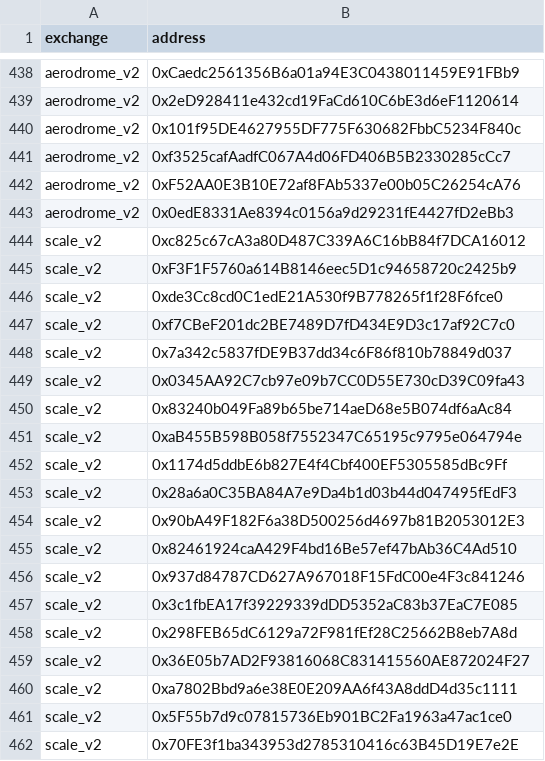
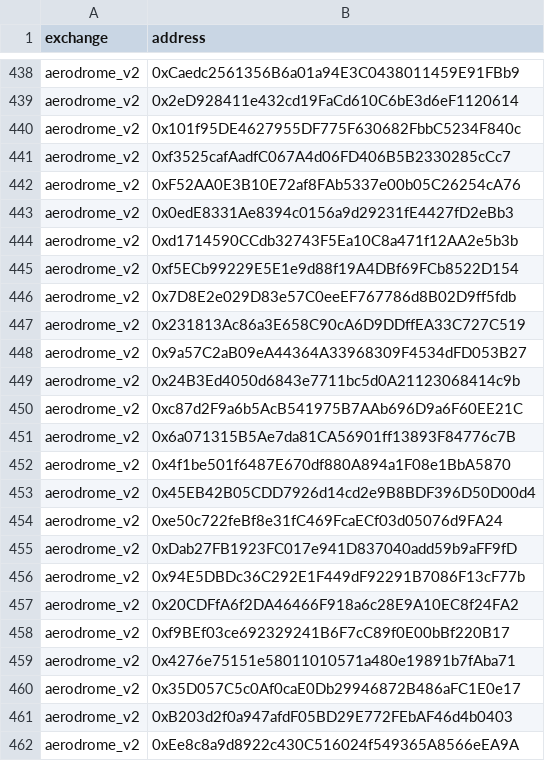
Before and after one commit to bancorprotocol/fastlane-bot, a CSV file: fastlane_bot/data/blockchain_data/coinbase_base/solidly_v2_event_mappings.csv, drawn as a sheet; only a part is shown, gaps mark what is left out; the shorter side is filled out with more unchanged rows; the diff covers the shown part only; the diff names each change by its address in the sheet, - before the commit and + after, or states it on an @@ line.

Commit message:
Fix fee resolution for several solidly exchanges & update static data

```diff
--- a/fastlane_bot/data/blockchain_data/coinbase_base/solidly_v2_event_mappings.csv
+++ b/fastlane_bot/data/blockchain_data/coinbase_base/solidly_v2_event_mappings.csv
+row 444: aerodrome_v2 | 0xd1714590CCdb32743F5Ea10C8a471f12AA2e5b3b
+row 445: aerodrome_v2 | 0xf5ECb99229E5E1e9d88f19A4DBf69FCb8522D154
+row 446: aerodrome_v2 | 0x7D8E2e029D83e57C0eeEF767786d8B02D9ff5fdb
+row 447: aerodrome_v2 | 0x231813Ac86a3E658C90cA6D9DDffEA33C727C519
+row 448: aerodrome_v2 | 0x9a57C2aB09eA44364A33968309F4534dFD053B27
+row 449: aerodrome_v2 | 0x24B3Ed4050d6843e7711bc5d0A21123068414c9b
+row 450: aerodrome_v2 | 0xc87d2F9a6b5AcB541975B7AAb696D9a6F60EE21C
+row 451: aerodrome_v2 | 0x6a071315B5Ae7da81CA56901ff13893F84776c7B
+row 452: aerodrome_v2 | 0x4f1be501f6487E670df880A894a1F08e1BbA5870
+row 453: aerodrome_v2 | 0x45EB42B05CDD7926d14cd2e9B8BDF396D50D00d4
+row 454: aerodrome_v2 | 0xe50c722feBf8e31fC469FcaECf03d05076d9FA24
+row 455: aerodrome_v2 | 0xDab27FB1923FC017e941D837040add59b9aFF9fD
+row 456: aerodrome_v2 | 0x94E5DBDc36C292E1F449dF92291B7086F13cF77b
+row 457: aerodrome_v2 | 0x20CDFfA6f2DA46466F918a6c28E9A10EC8f24FA2
+row 458: aerodrome_v2 | 0xf9BEf03ce692329241B6F7cC89f0E00bBf220B17
+row 459: aerodrome_v2 | 0x4276e75151e58011010571a480e19891b7fAba71
+row 460: aerodrome_v2 | 0x35D057C5c0Af0caE0Db29946872B486aFC1E0e17
+row 461: aerodrome_v2 | 0xB203d2f0a947afdF05BD29E772FEbAF46d4b0403
+row 462: aerodrome_v2 | 0xEe8c8a9d8922c430C516024f549365A8566eEA9A
```
Also changed, not shown: 37 added rows elsewhere in this file, 4 other files.
